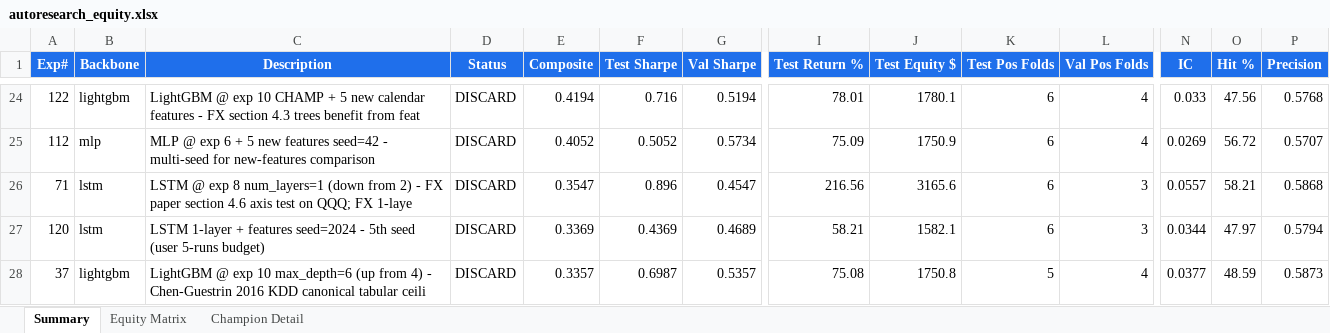
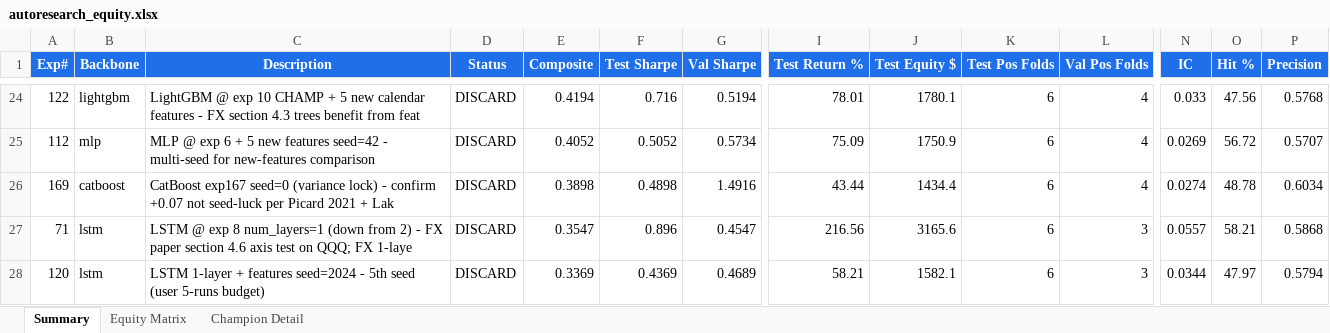
Before and after one commit to dlmastery/autoresearch, an Excel workbook: docs/index_stock_dashboard/autoresearch_equity.xlsx, sheet Summary, drawn as a sheet; only a part is shown, gaps mark what is left out; the shorter side is filled out with more unchanged rows; values as stored, in another font and other column widths than the file's, no borders; conditional formats not drawn; rows hold the shown columns only; the diff names each change by its address in the sheet, - before the commit and + after, or states it on an @@ line.

Commit message:
QQQ exp 169 — CatBoost variance lock seed=0 +0.3898 NEW WITHIN-CHAMPION
Variance check confirmed exp 167 lift IS reproducible — seed=0 actually
produced BETTER result than seed=42:
- exp 167 seed=42: +0.0728 (F1=-0.15, F4=-1.37)
- exp 169 seed=0:  +0.3898 (F1=+1.06, F4=+0.23, 6/7 positive folds)

2-seed mean +0.23. Cumulative within-CatBoost lift +0.95 across 3 exps:
-0.56 → -0.10 → +0.07 → +0.39.

F1/F4 weakness in exp 167 was seed=42-specific permutation noise. The
underlying lr=0.05 + n_est=1000 + depth=4 config is a real positive lift.

Exp 170 pre-auth: seed=99 to lock 3-seed median per CLAUDE.md "3-seed
median > baseline" rule + Picard 2021 + Lakshminarayanan 2017.

```diff
--- a/docs/index_stock_dashboard/autoresearch_equity.xlsx (sheet Summary)
+++ b/docs/index_stock_dashboard/autoresearch_equity.xlsx (sheet Summary)
+row 26: 169 | catboost | CatBoost exp167 seed=0 (variance lock) - confirm +0.07 not seed-luck per Picard 2021 + Lak | DISCARD | 0.3898 | 0.4898 | 1.4916 | 43.44 | 1434.4 | 6 | 4 | 0.0274 | 48.78 | 0.6034
```
Also changed, not shown: sheet Equity Matrix, charts or pictures, 14 other files.
